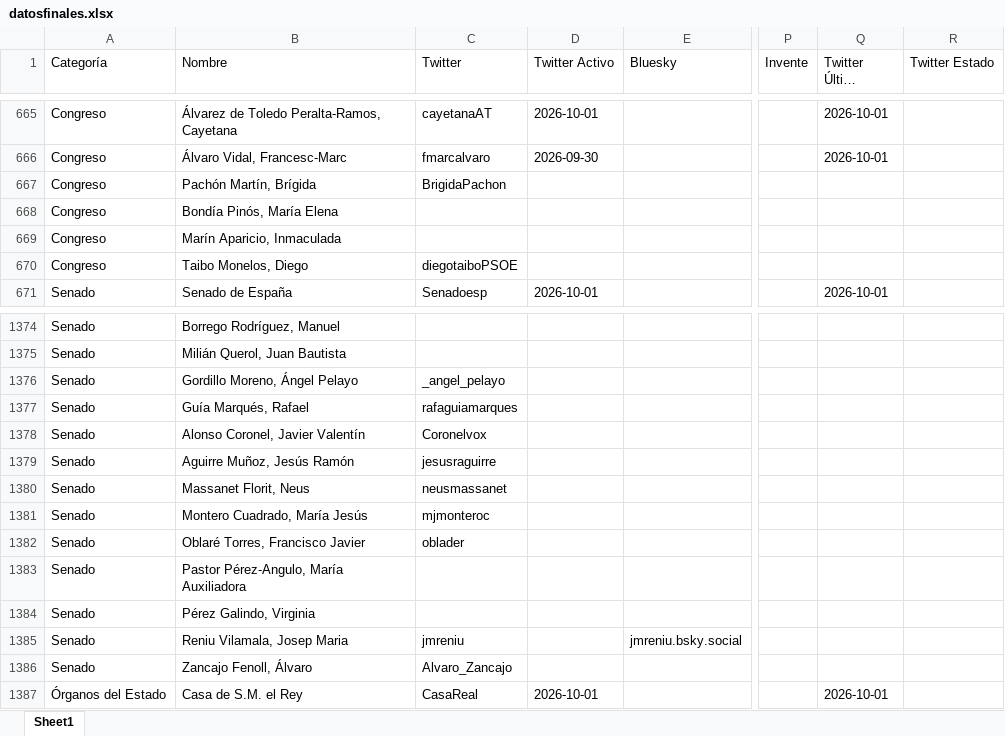
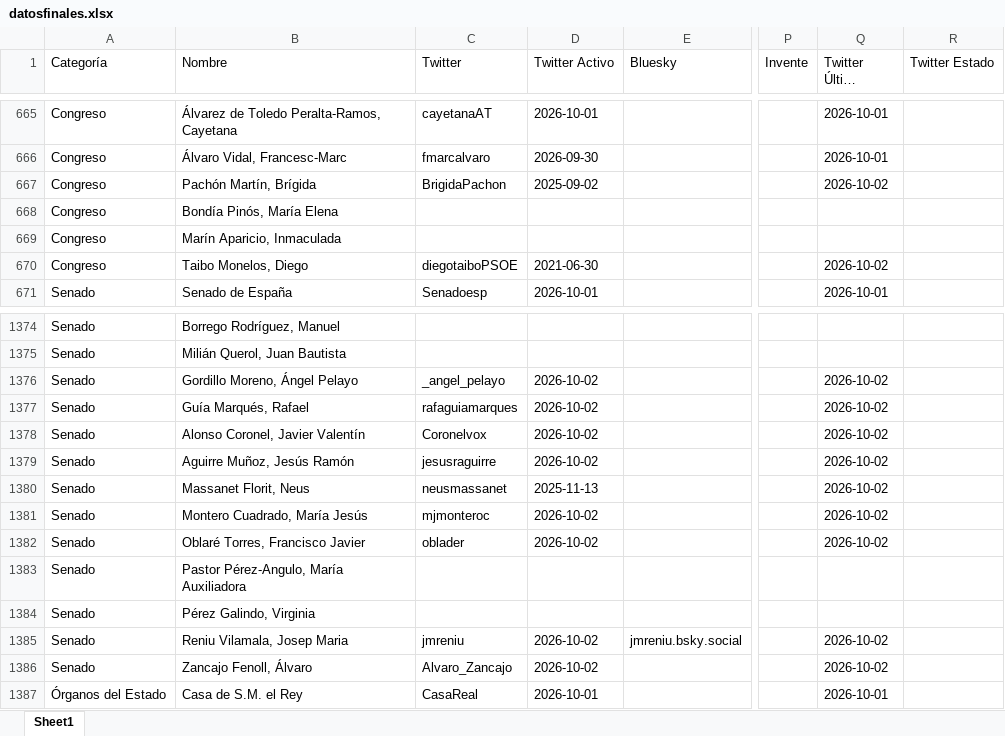
Before and after one commit to lopublico/saldeahi, an Excel workbook: dataset/datosfinales.xlsx, sheet Sheet1, drawn as a sheet; only a part is shown, gaps mark what is left out; long unchanged cells end in …; values as stored, in another font and other column widths than the file's, no borders; the diff names each change by its address in the sheet, - before the commit and + after, or states it on an @@ line.

```diff
--- a/dataset/datosfinales.xlsx (sheet Sheet1)
+++ b/dataset/datosfinales.xlsx (sheet Sheet1)
-D667 (Twitter Activo): (empty)
+D667 (Twitter Activo): 2025-09-02
-Q667 (Twitter Última consulta): (empty)
+Q667 (Twitter Última consulta): 2026-10-02
-D670 (Twitter Activo): (empty)
+D670 (Twitter Activo): 2021-06-30
-Q670 (Twitter Última consulta): (empty)
+Q670 (Twitter Última consulta): 2026-10-02
-D1376:D1379 (Twitter Activo): (empty)
+D1376:D1379 (Twitter Activo): 2026-10-02
-Q1376:Q1382 (Twitter Última consulta): (empty)
+Q1376:Q1382 (Twitter Última consulta): 2026-10-02
-D1380 (Twitter Activo): (empty)
+D1380 (Twitter Activo): 2025-11-13
-D1381:D1382 (Twitter Activo): (empty)
+D1381:D1382 (Twitter Activo): 2026-10-02
-D1385:D1386 (Twitter Activo): (empty)
+D1385:D1386 (Twitter Activo): 2026-10-02
-Q1385:Q1386 (Twitter Última consulta): (empty)
+Q1385:Q1386 (Twitter Última consulta): 2026-10-02
```
Also changed, not shown: 3 other files.
